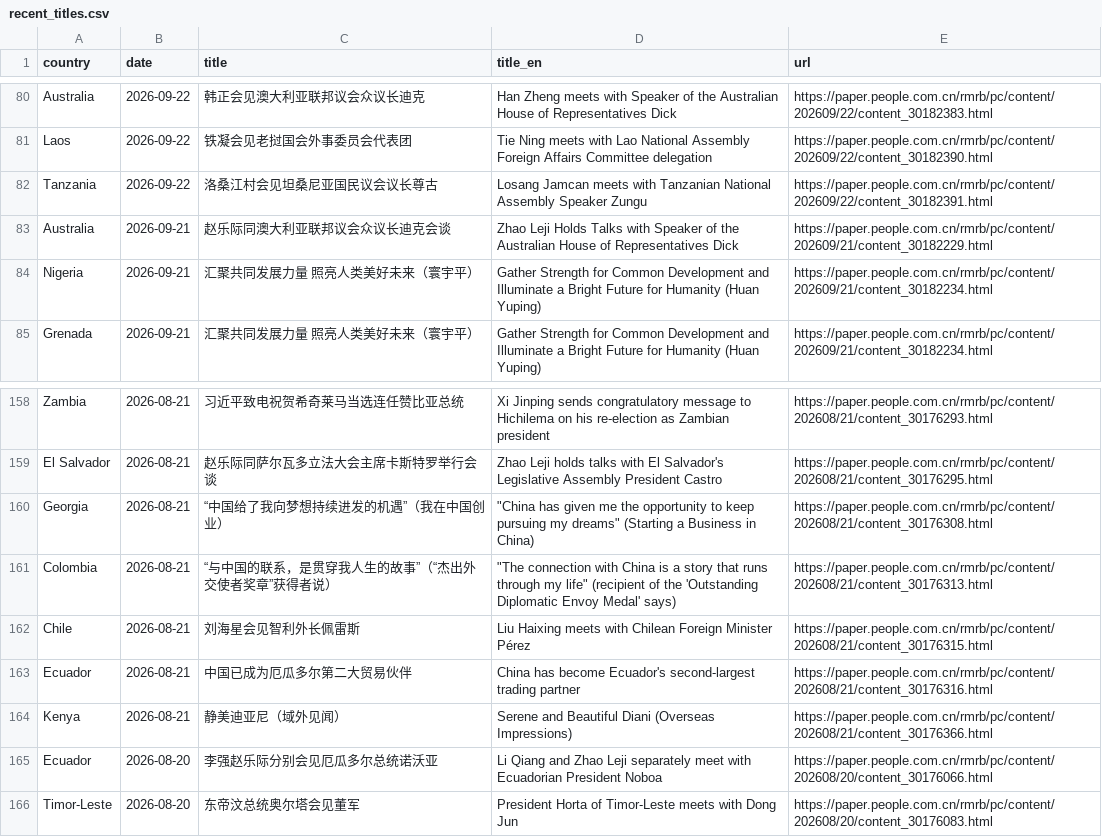
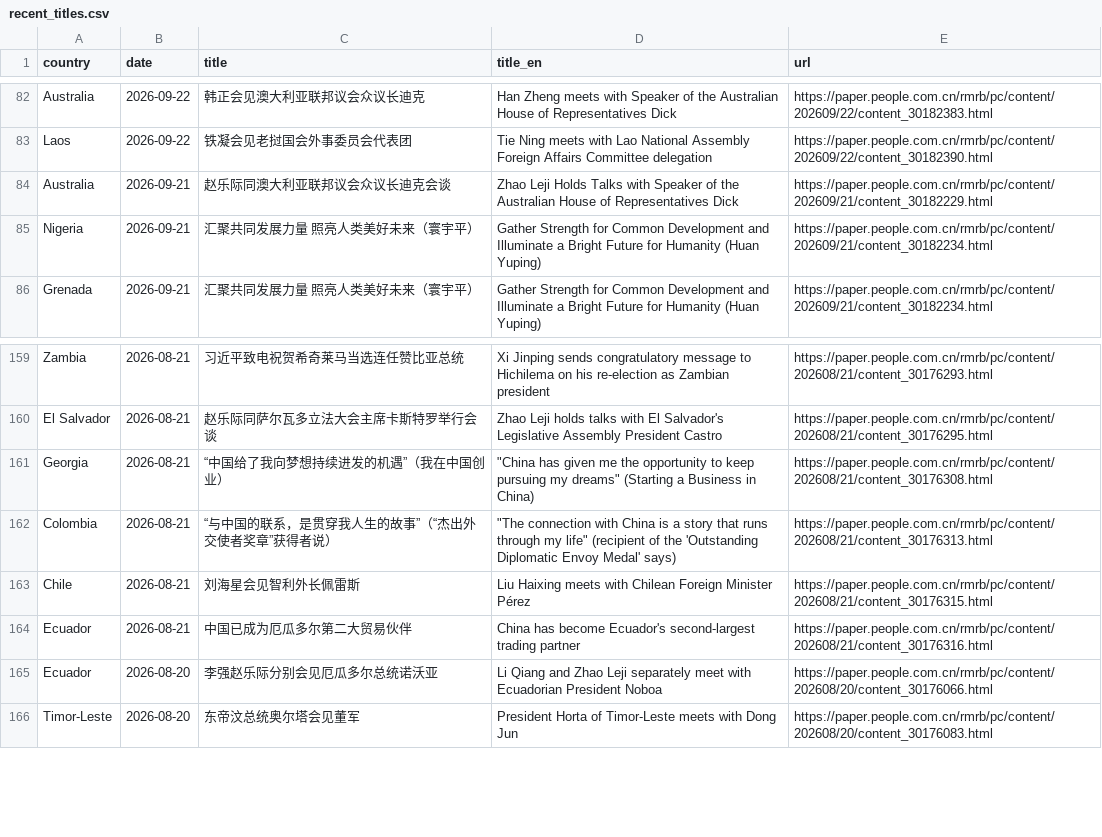
Before and after one commit to siuheiwo/china-foreign-rhetoric-observatory, a CSV file: recent_titles.csv, drawn as a sheet; only a part is shown, gaps mark what is left out; removed rows and columns are numbered as before the commit, all else as after; the diff covers the shown part only; the diff names each change by its address in the sheet, - before the commit and + after, or states it on an @@ line.

```diff
--- a/recent_titles.csv
+++ b/recent_titles.csv
-row 82: Tanzania | 2026-09-22 | 洛桑江村会见坦桑尼亚国民议会议长尊古 | Losang Jamcan meets with Tanzanian National Assembly Speaker Zungu | https://paper.people.com.cn/rmrb/pc/content/202609/22/content_30182391.html
-row 164: Kenya | 2026-08-21 | 静美迪亚尼（域外见闻） | Serene and Beautiful Diani (Overseas Impressions) | https://paper.people.com.cn/rmrb/pc/content/202608/21/content_30176366.html
```
Also changed, not shown: 7 added rows and 5 removed rows elsewhere in this file, alarms.csv, negative_titles.csv, 1 other file.
